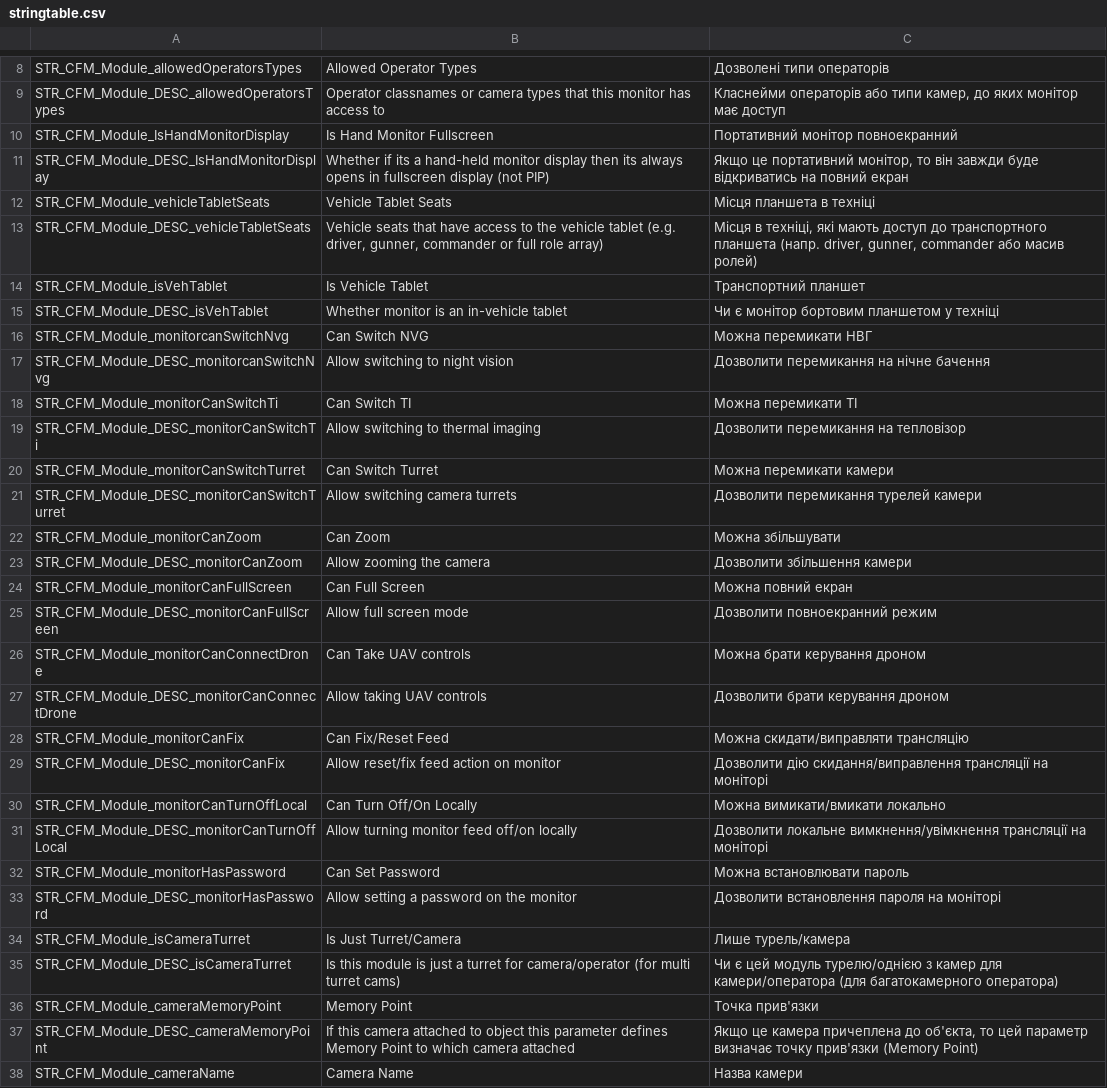
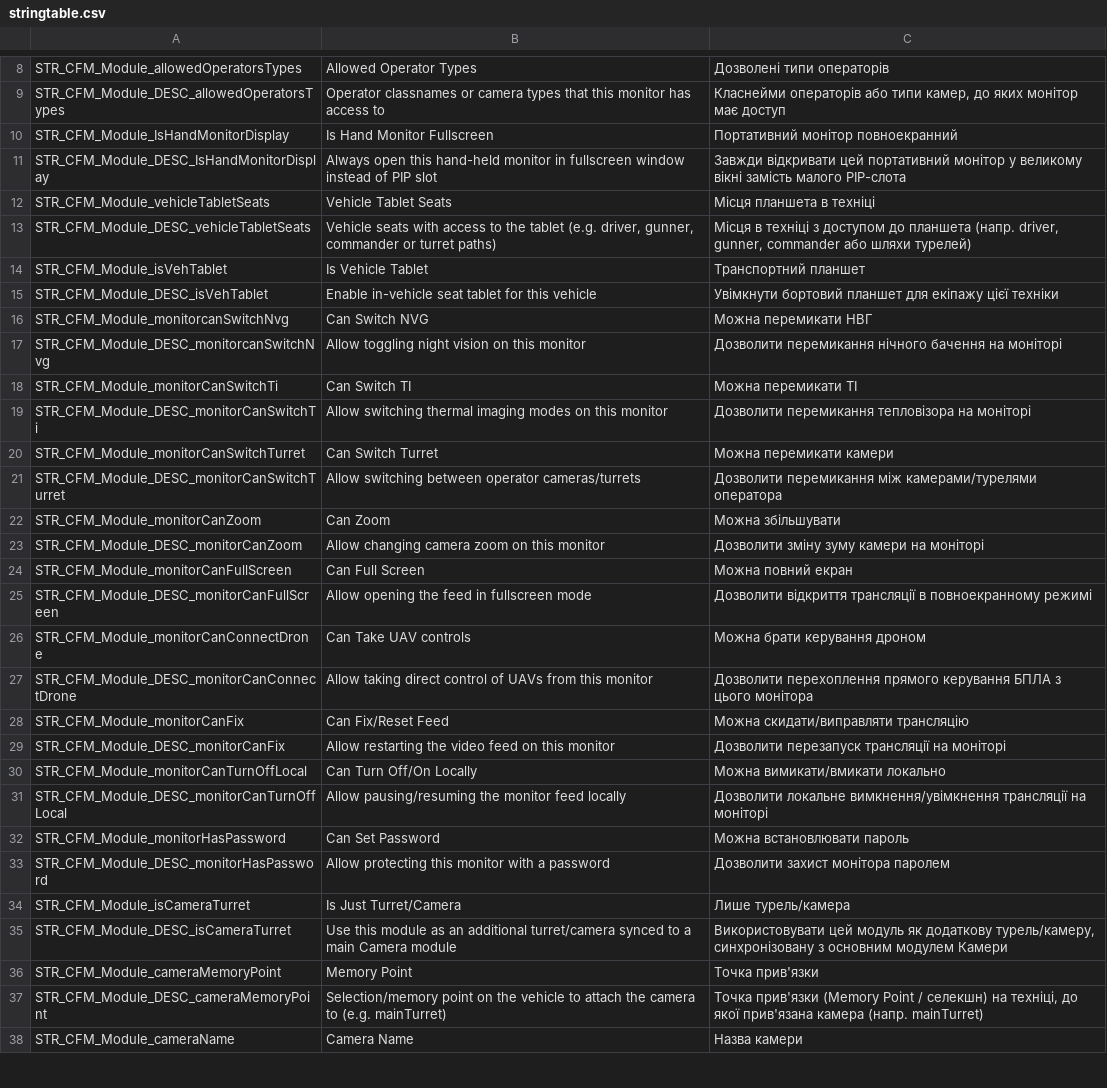
Before and after one commit to VaZaR00/arma3-cfm-system, a CSV file: CFM_MODULES/stringtable.csv, drawn as a sheet; only a part is shown, gaps mark what is left out; the diff covers the shown part only.

```diff
--- a/CFM_MODULES/stringtable.csv
+++ b/CFM_MODULES/stringtable.csv
@@ -10,29 +10,29 @@ STR_CFM_Module_DESC_allowedOperatorsTypes, "Operator classnames or camera types
 STR_CFM_Module_IsHandMonitorDisplay, "Is Hand Monitor Fullscreen", "Портативний монітор повноекранний"
-STR_CFM_Module_DESC_IsHandMonitorDisplay, "Whether if its a hand-held monitor display then its always opens in fullscreen display (not PIP)", "Якщо це портативний монітор, то він завжди буде відкриватись на повний екран"
+STR_CFM_Module_DESC_IsHandMonitorDisplay, "Always open this hand-held monitor in fullscreen window instead of PIP slot", "Завжди відкривати цей портативний монітор у великому вікні замість малого PIP-слота"
 STR_CFM_Module_vehicleTabletSeats, "Vehicle Tablet Seats", "Місця планшета в техніці"
-STR_CFM_Module_DESC_vehicleTabletSeats, "Vehicle seats that have access to the vehicle tablet (e.g. driver, gunner, commander or full role array)", "Місця в техніці, які мають доступ до транспортного планшета (напр. driver, gunner, commander або масив ролей)"
+STR_CFM_Module_DESC_vehicleTabletSeats, "Vehicle seats with access to the tablet (e.g. driver, gunner, commander or turret paths)", "Місця в техніці з доступом до планшета (напр. driver, gunner, commander або шляхи турелей)"
 STR_CFM_Module_isVehTablet, "Is Vehicle Tablet", "Транспортний планшет"
-STR_CFM_Module_DESC_isVehTablet, "Whether monitor is an in-vehicle tablet", "Чи є монітор бортовим планшетом у техніці"
+STR_CFM_Module_DESC_isVehTablet, "Enable in-vehicle seat tablet for this vehicle", "Увімкнути бортовий планшет для екіпажу цієї техніки"
 STR_CFM_Module_monitorcanSwitchNvg, "Can Switch NVG", "Можна перемикати НВГ"
-STR_CFM_Module_DESC_monitorcanSwitchNvg, "Allow switching to night vision", "Дозволити перемикання на нічне бачення"
+STR_CFM_Module_DESC_monitorcanSwitchNvg, "Allow toggling night vision on this monitor", "Дозволити перемикання нічного бачення на моніторі"
 STR_CFM_Module_monitorCanSwitchTi, "Can Switch TI", "Можна перемикати ТІ"
-STR_CFM_Module_DESC_monitorCanSwitchTi, "Allow switching to thermal imaging", "Дозволити перемикання на тепловізор"
+STR_CFM_Module_DESC_monitorCanSwitchTi, "Allow switching thermal imaging modes on this monitor", "Дозволити перемикання тепловізора на моніторі"
 STR_CFM_Module_monitorCanSwitchTurret, "Can Switch Turret", "Можна перемикати камери"
-STR_CFM_Module_DESC_monitorCanSwitchTurret, "Allow switching camera turrets", "Дозволити перемикання турелей камери"
+STR_CFM_Module_DESC_monitorCanSwitchTurret, "Allow switching between operator cameras/turrets", "Дозволити перемикання між камерами/турелями оператора"
 STR_CFM_Module_monitorCanZoom, "Can Zoom", "Можна збільшувати"
-STR_CFM_Module_DESC_monitorCanZoom, "Allow zooming the camera", "Дозволити збільшення камери"
+STR_CFM_Module_DESC_monitorCanZoom, "Allow changing camera zoom on this monitor", "Дозволити зміну зуму камери на моніторі"
 STR_CFM_Module_monitorCanFullScreen, "Can Full Screen", "Можна повний екран"
-STR_CFM_Module_DESC_monitorCanFullScreen, "Allow full screen mode", "Дозволити повноекранний режим"
+STR_CFM_Module_DESC_monitorCanFullScreen, "Allow opening the feed in fullscreen mode", "Дозволити відкриття трансляції в повноекранному режимі"
 STR_CFM_Module_monitorCanConnectDrone, "Can Take UAV controls", "Можна брати керування дроном"
-STR_CFM_Module_DESC_monitorCanConnectDrone, "Allow taking UAV controls", "Дозволити брати керування дроном"
+STR_CFM_Module_DESC_monitorCanConnectDrone, "Allow taking direct control of UAVs from this monitor", "Дозволити перехоплення прямого керування БПЛА з цього монітора"
 STR_CFM_Module_monitorCanFix, "Can Fix/Reset Feed", "Можна скидати/виправляти трансляцію"
-STR_CFM_Module_DESC_monitorCanFix, "Allow reset/fix feed action on monitor", "Дозволити дію скидання/виправлення трансляції на моніторі"
+STR_CFM_Module_DESC_monitorCanFix, "Allow restarting the video feed on this monitor", "Дозволити перезапуск трансляції на моніторі"
 STR_CFM_Module_monitorCanTurnOffLocal, "Can Turn Off/On Locally", "Можна вимикати/вмикати локально"
-STR_CFM_Module_DESC_monitorCanTurnOffLocal, "Allow turning monitor feed off/on locally", "Дозволити локальне вимкнення/увімкнення трансляції на моніторі"
+STR_CFM_Module_DESC_monitorCanTurnOffLocal, "Allow pausing/resuming the monitor feed locally", "Дозволити локальне вимкнення/увімкнення трансляції на моніторі"
 STR_CFM_Module_monitorHasPassword, "Can Set Password", "Можна встановлювати пароль"
-STR_CFM_Module_DESC_monitorHasPassword, "Allow setting a password on the monitor", "Дозволити встановлення пароля на моніторі"
+STR_CFM_Module_DESC_monitorHasPassword, "Allow protecting this monitor with a password", "Дозволити захист монітора паролем"
 STR_CFM_Module_isCameraTurret, "Is Just Turret/Camera", "Лише турель/камера"
-STR_CFM_Module_DESC_isCameraTurret, "Is this module is just a turret for camera/operator (for multi turret cams)", "Чи є цей модуль турелю/однією з камер для камери/оператора (для багатокамерного оператора)"
+STR_CFM_Module_DESC_isCameraTurret, "Use this module as an additional turret/camera synced to a main Camera module", "Використовувати цей модуль як додаткову турель/камеру, синхронізовану з основним модулем Камери"
 STR_CFM_Module_cameraMemoryPoint, "Memory Point", "Точка прив'язки"
-STR_CFM_Module_DESC_cameraMemoryPoint, "If this camera attached to object this parameter defines Memory Point to which camera attached", "Якщо це камера причеплена до об'єкта, то цей параметр визначає точку прив'язки (Memory Point)"
+STR_CFM_Module_DESC_cameraMemoryPoint, "Selection/memory point on the vehicle to attach the camera to (e.g. mainTurret)", "Точка прив'язки (Memory Point / селекшн) на техніці, до якої прив'язана камера (напр. mainTurret)"
 STR_CFM_Module_cameraName, "Camera Name", "Назва камери"
```
Also changed, not shown: 22 edited cells elsewhere in this file, CFM/stringtable.csv, 2 other files.
